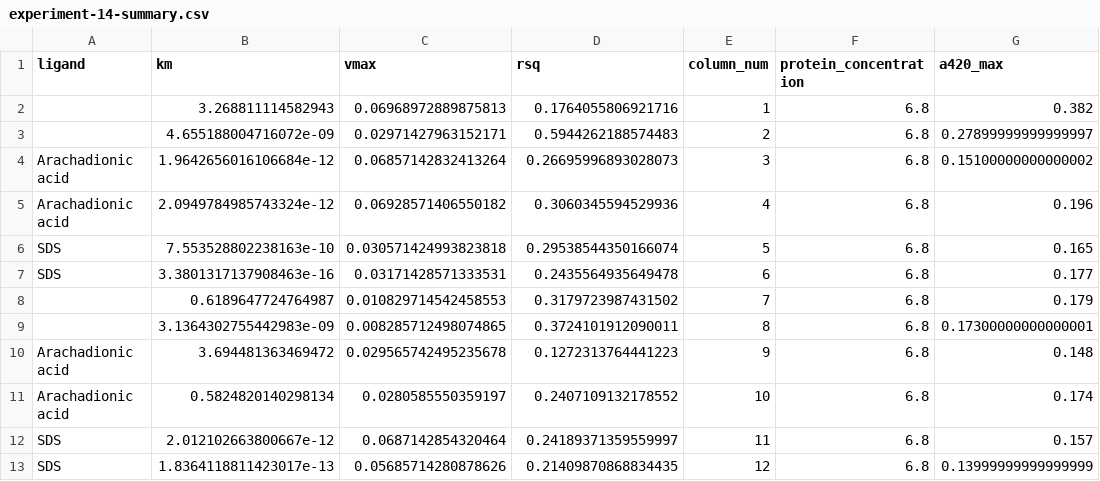
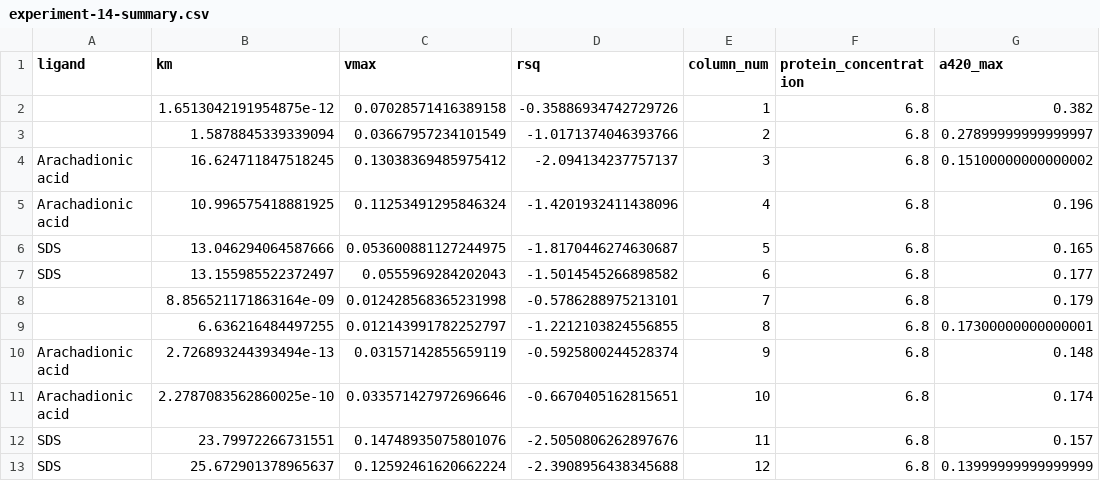
Before and after one commit to jamesengleback/201906_P450_PlateAssay_Development, a CSV file: 14_DMSO_dilutionScheme/experiment-14-summary.csv, drawn as a sheet; only a part is shown; the diff names each change by its address in the sheet, - before the commit and + after, or states it on an @@ line.

```diff
--- a/14_DMSO_dilutionScheme/experiment-14-summary.csv
+++ b/14_DMSO_dilutionScheme/experiment-14-summary.csv
-B2 (km): 3.268811114582943
+B2 (km): 1.6513042191954875e-12
-C2 (vmax): 0.06968972889875813
+C2 (vmax): 0.07028571416389158
-D2 (rsq): 0.1764055806921716
+D2 (rsq): -0.35886934742729726
-B3 (km): 4.655188004716072e-09
+B3 (km): 1.5878845339339094
-C3 (vmax): 0.02971427963152171
+C3 (vmax): 0.03667957234101549
-D3 (rsq): 0.5944262188574483
+D3 (rsq): -1.0171374046393766
-B4 (km): 1.9642656016106684e-12
+B4 (km): 16.624711847518245
-C4 (vmax): 0.06857142832413264
+C4 (vmax): 0.13038369485975412
-D4 (rsq): 0.26695996893028073
+D4 (rsq): -2.094134237757137
-B5 (km): 2.0949784985743324e-12
+B5 (km): 10.996575418881925
-C5 (vmax): 0.06928571406550182
+C5 (vmax): 0.11253491295846324
-D5 (rsq): 0.3060345594529936
+D5 (rsq): -1.4201932411438096
-B6 (km): 7.553528802238163e-10
+B6 (km): 13.046294064587666
-C6 (vmax): 0.030571424993823818
+C6 (vmax): 0.053600881127244975
-D6 (rsq): 0.29538544350166074
+D6 (rsq): -1.8170446274630687
-B7 (km): 3.3801317137908463e-16
+B7 (km): 13.155985522372497
-C7 (vmax): 0.03171428571333531
+C7 (vmax): 0.0555969284202043
-D7 (rsq): 0.2435564935649478
+D7 (rsq): -1.5014545266898582
-B8 (km): 0.6189647724764987
+B8 (km): 8.856521171863164e-09
-C8 (vmax): 0.010829714542458553
+C8 (vmax): 0.012428568365231998
-D8 (rsq): 0.3179723987431502
+D8 (rsq): -0.5786288975213101
-B9 (km): 3.1364302755442983e-09
+B9 (km): 6.636216484497255
-C9 (vmax): 0.008285712498074865
+C9 (vmax): 0.012143991782252797
-D9 (rsq): 0.3724101912090011
+D9 (rsq): -1.2212103824556855
-B10 (km): 3.694481363469472
+B10 (km): 2.726893244393494e-13
-C10 (vmax): 0.029565742495235678
+C10 (vmax): 0.03157142855659119
-D10 (rsq): 0.1272313764441223
+D10 (rsq): -0.5925800244528374
-B11 (km): 0.5824820140298134
+B11 (km): 2.2787083562860025e-10
-C11 (vmax): 0.0280585550359197
+C11 (vmax): 0.033571427972696646
-D11 (rsq): 0.2407109132178552
+D11 (rsq): -0.6670405162815651
-B12 (km): 2.012102663800667e-12
+B12 (km): 23.79972266731551
-C12 (vmax): 0.0687142854320464
+C12 (vmax): 0.14748935075801076
-D12 (rsq): 0.24189371359559997
+D12 (rsq): -2.5050806262897676
-B13 (km): 1.8364118811423017e-13
+B13 (km): 25.672901378965637
-C13 (vmax): 0.05685714280878626
+C13 (vmax): 0.12592461620662224
-D13 (rsq): 0.21409870868834435
+D13 (rsq): -2.3908956438345688
```
Also changed, not shown: 17_Buffers/experiment-17-summary.csv, 18_BuffersNCompounds/experiment-18-summary.csv, 27 other files.
